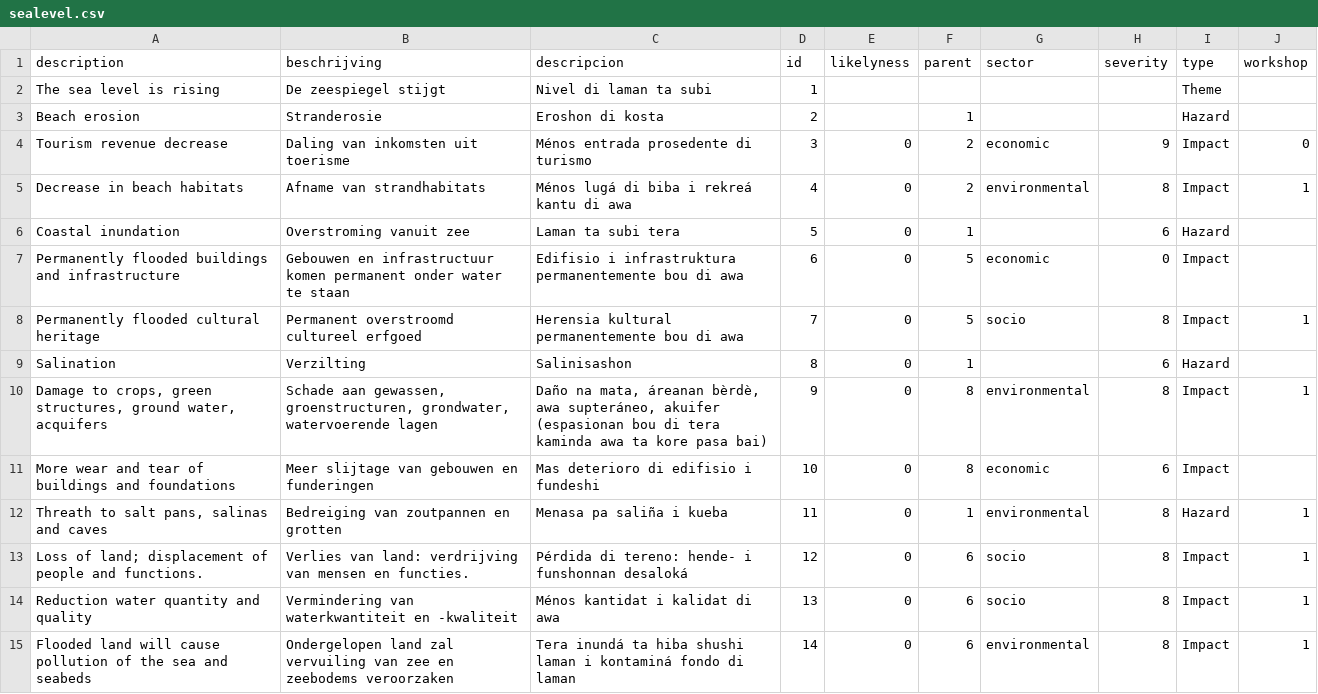
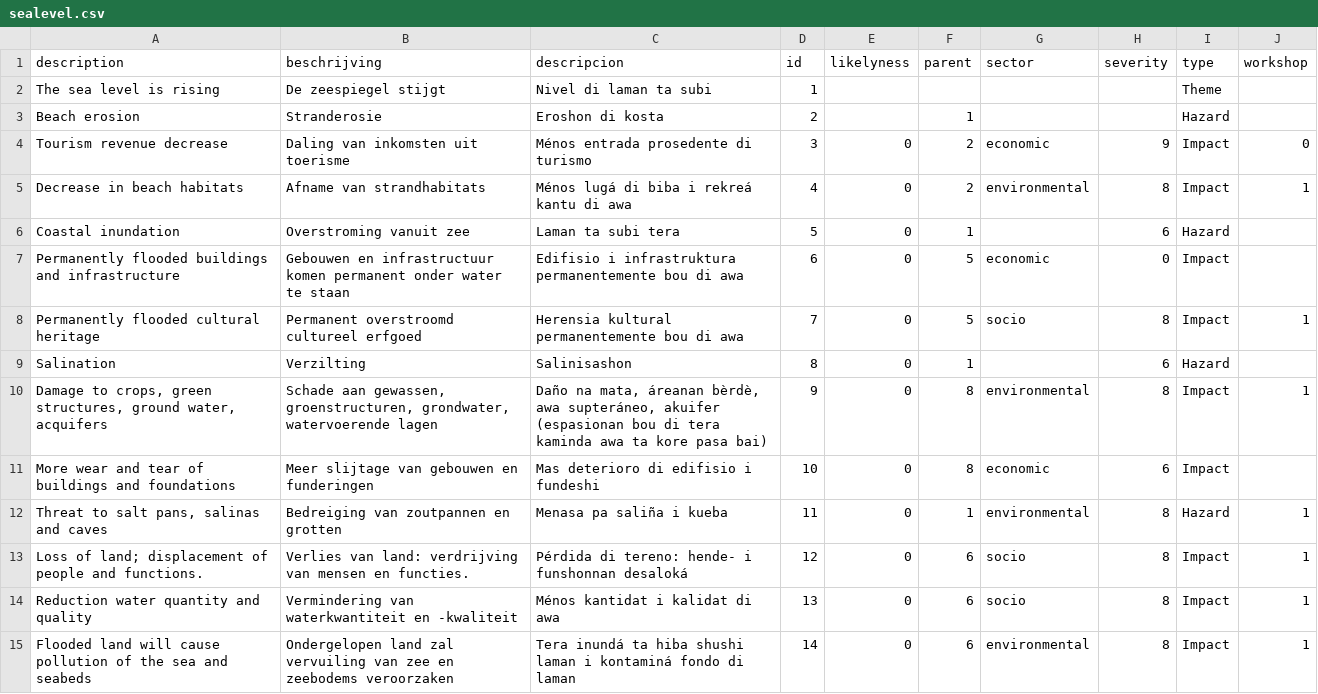
Before and after one commit to sophievanderhorst/data, a CSV file: bollentool/curacao/sealevel.csv, drawn as a sheet.

Commit message:
Update sealevel.csv

```diff
--- a/bollentool/curacao/sealevel.csv
+++ b/bollentool/curacao/sealevel.csv
@@ -11,3 +11,3 @@ Salination,Verzilting,Salinisashon,8,0,1,,6,Hazard,
 More wear and tear of buildings and foundations,Meer slijtage van gebouwen en funderingen,Mas deterioro di edifisio i fundeshi,10,0,8,economic,6,Impact,
-"Threath to salt pans, salinas and caves",Bedreiging van zoutpannen en grotten,Menasa pa saliña i kueba  ,11,0,1,environmental,8,Hazard,1
+"Threat to salt pans, salinas and caves",Bedreiging van zoutpannen en grotten,Menasa pa saliña i kueba  ,11,0,1,environmental,8,Hazard,1
 Loss of land; displacement of people and functions.,Verlies van land: verdrijving van mensen en functies.,Pérdida di tereno: hende- i funshonnan desaloká,12,0,6,socio,8,Impact,1
```
